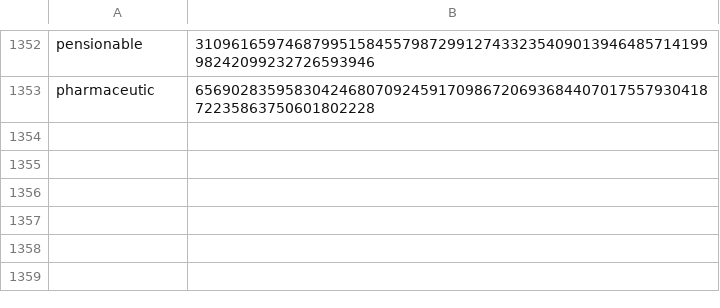
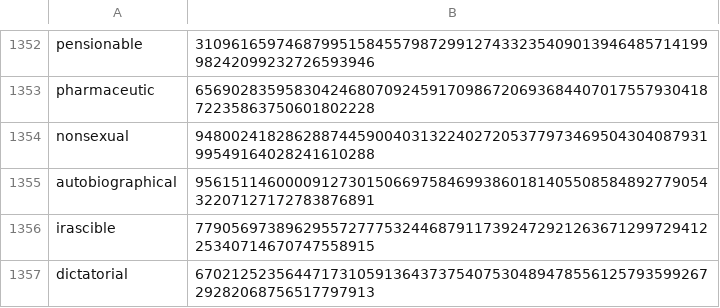
Before and after one commit to Zimtente/ens-collections, a CSV file: collections/english-adjectives.csv, drawn as a sheet; only a part is shown, gaps mark what is left out; the diff names each change by its address in the sheet, - before the commit and + after, or states it on an @@ line.

Commit message:
added en adjectives fixed korean 999 fixed 4 letter dict

```diff
--- a/collections/english-adjectives.csv
+++ b/collections/english-adjectives.csv
+row 1354: nonsexual | 94800241828628874459004031322402720537797346950430408793199549164028241610288
+row 1355: autobiographical | 95615114600009127301506697584699386018140550858489277905432207127172783876891
+row 1356: irascible | 77905697389629557277753244687911739247292126367129972941225340714670747558915
+row 1357: dictatorial | 67021252356447173105913643737540753048947855612579359926729282068756517797913
```
Also changed, not shown: collections/4-letter-dictionary.csv, collections/korean-999-club.csv.
